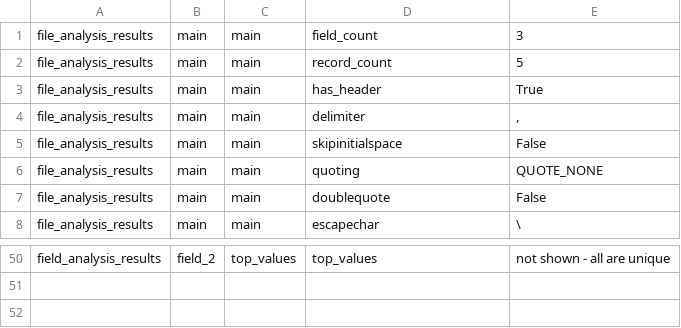
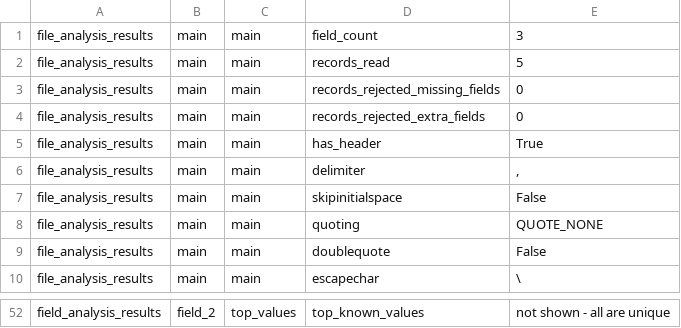
Before and after one commit to kenfar/DataGristle, a CSV file: examples/gristle_profiler/example-01_dialect-qnone_output.csv, drawn as a sheet; only a part is shown, gaps mark what is left out; addresses are those after the commit; the diff covers the shown part only; the diff names each change by its address in the sheet, - before the commit and + after, or states it on an @@ line.

Commit message:
refactor (profiler): clean up random functions
All this code was originally written quickly in short sessions, so it
wasn't coherent, was hard to read, hard to test.

The new version, still written in small sessions is hopefully easier to
understand and manage.

```diff
--- a/examples/gristle_profiler/example-01_dialect-qnone_output.csv
+++ b/examples/gristle_profiler/example-01_dialect-qnone_output.csv
-D2: record_count
+D2: records_read
+row 3: file_analysis_results | main | main | records_rejected_missing_fields | 0
+row 4: file_analysis_results | main | main | records_rejected_extra_fields | 0
-D52: top_values
+D52: top_known_values
```
Also changed, not shown: 3 added rows, 3 removed rows, 6 moved rows and 2 edited cells elsewhere in this file, examples/gristle_profiler/example-03_dialect-qnone-autodetect_output.csv, examples/gristle_profiler/example-04_dialect-qall_doublequote_output.csv, 12 other files.
